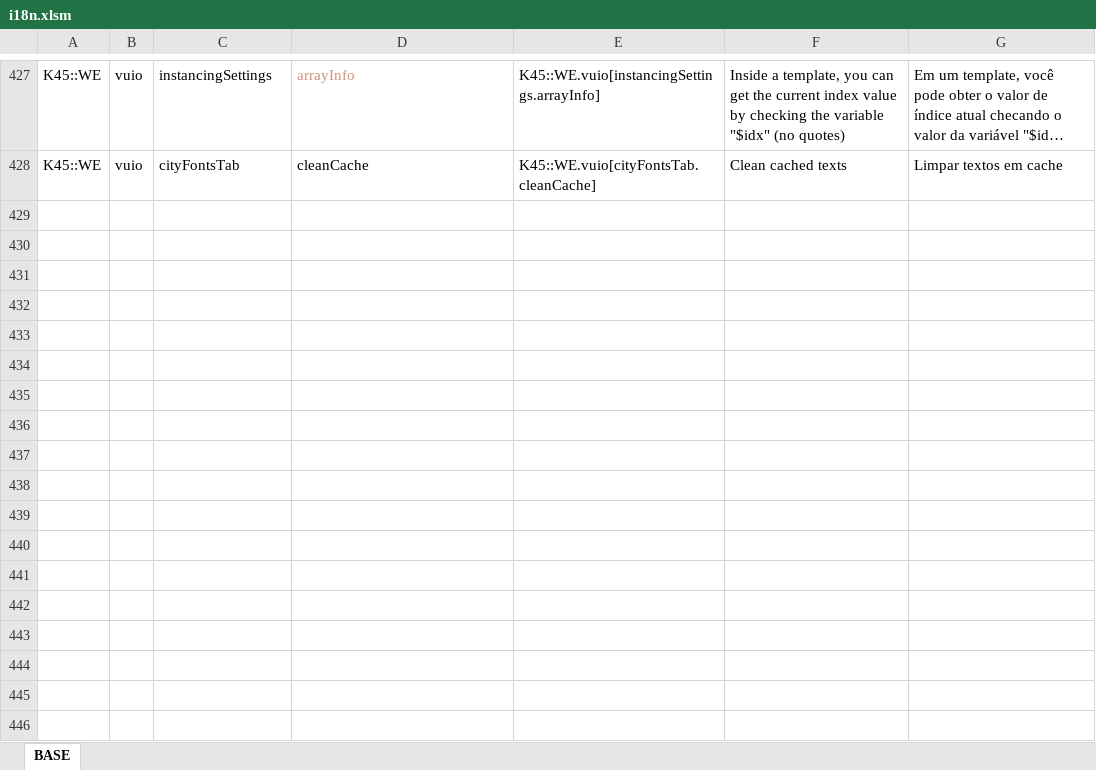
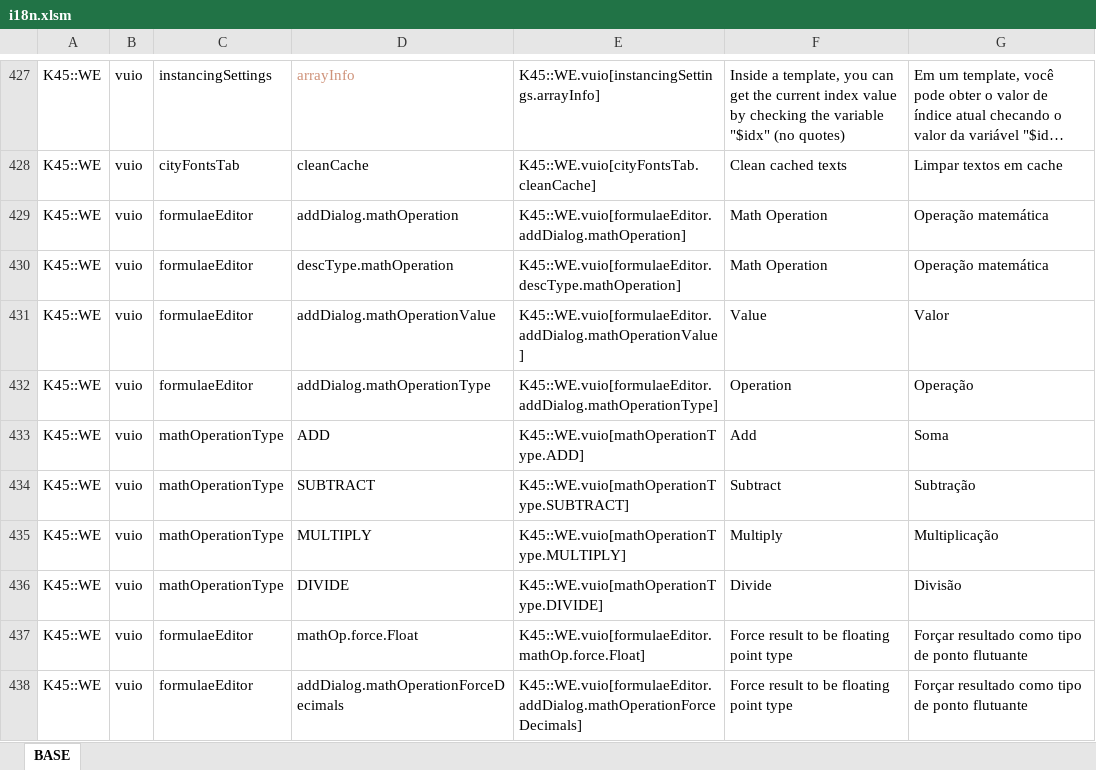
Before and after one commit to klyte45/CS2-WriteEverywhere, an Excel workbook: BelzontWE/i18n/i18n.xlsm, sheet BASE, drawn as a sheet; only a part is shown, gaps mark what is left out; long unchanged cells end in …; values as stored, in another font and other column widths than the file's, no borders; the diff names each change by its address in the sheet, - before the commit and + after, or states it on an @@ line.

Commit message:
Math operation frontend support

```diff
--- a/BelzontWE/i18n/i18n.xlsm (sheet BASE)
+++ b/BelzontWE/i18n/i18n.xlsm (sheet BASE)
+row 429: K45::WE | vuio | formulaeEditor | addDialog.mathOperation | K45::WE.vuio[formulaeEditor.addDialog.mathOperation] | Math Operation | Operação matemática
+row 430: K45::WE | vuio | formulaeEditor | descType.mathOperation | K45::WE.vuio[formulaeEditor.descType.mathOperation] | Math Operation | Operação matemática
+row 431: K45::WE | vuio | formulaeEditor | addDialog.mathOperationValue | K45::WE.vuio[formulaeEditor.addDialog.mathOperationValue] | Value | Valor
+row 432: K45::WE | vuio | formulaeEditor | addDialog.mathOperationType | K45::WE.vuio[formulaeEditor.addDialog.mathOperationType] | Operation | Operação
+row 433: K45::WE | vuio | mathOperationType | ADD | K45::WE.vuio[mathOperationType.ADD] | Add | Soma
+row 434: K45::WE | vuio | mathOperationType | SUBTRACT | K45::WE.vuio[mathOperationType.SUBTRACT] | Subtract | Subtração
+row 435: K45::WE | vuio | mathOperationType | MULTIPLY | K45::WE.vuio[mathOperationType.MULTIPLY] | Multiply | Multiplicação
+row 436: K45::WE | vuio | mathOperationType | DIVIDE | K45::WE.vuio[mathOperationType.DIVIDE] | Divide | Divisão
+row 437: K45::WE | vuio | formulaeEditor | mathOp.force.Float | K45::WE.vuio[formulaeEditor.mathOp.force.Float] | Force result to be floating point type | Forçar resultado como tipo de ponto flutuante
+row 438: K45::WE | vuio | formulaeEditor | addDialog.mathOperationForceDecimals | K45::WE.vuio[formulaeEditor.addDialog.mathOperationForceDecimals] | Force result to be floating point type | Forçar resultado como tipo de ponto flutuante
```
Also changed, not shown: 15 other files.
